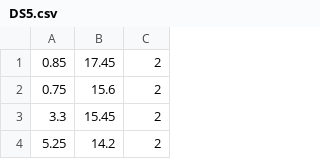
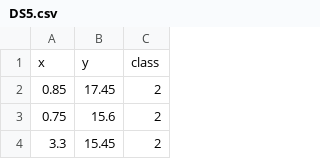
Before and after one commit to Kiarosaurus/EDA_SMKNN, a CSV file: datasets/Synthetic/DS5.csv, drawn as a sheet; only a part is shown; the shorter side is filled out with more unchanged rows; the diff names each change by its address in the sheet, - before the commit and + after, or states it on an @@ line.

```diff
--- a/datasets/Synthetic/DS5.csv
+++ b/datasets/Synthetic/DS5.csv
+row 1: x | y | class
```
Also changed, not shown: datasets/Synthetic/DS7.csv, datasets/Synthetic/DS8.csv, 10 other files.
